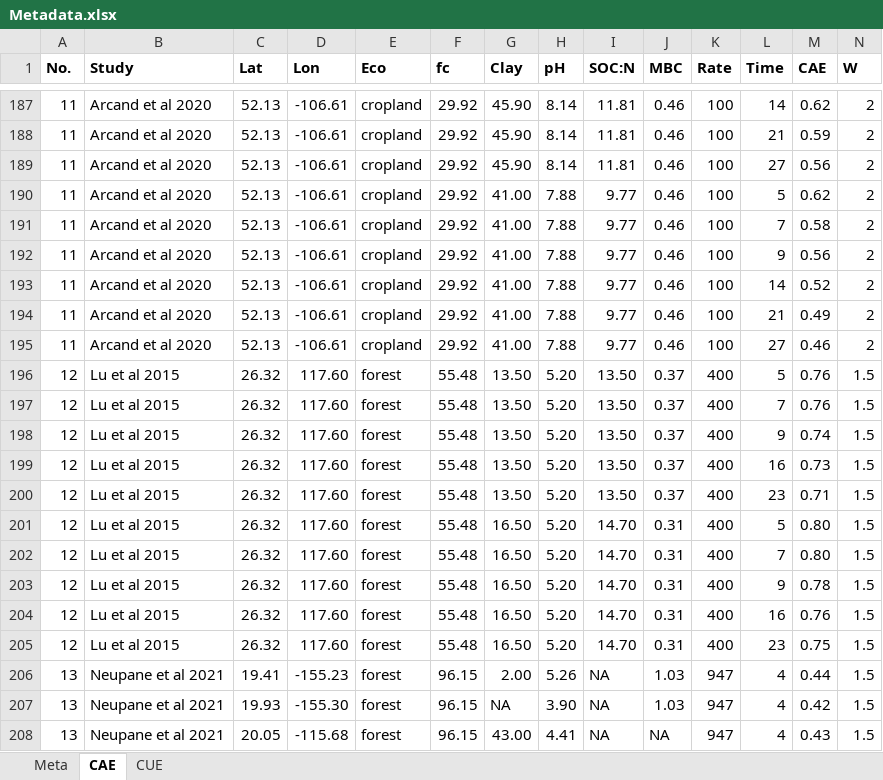
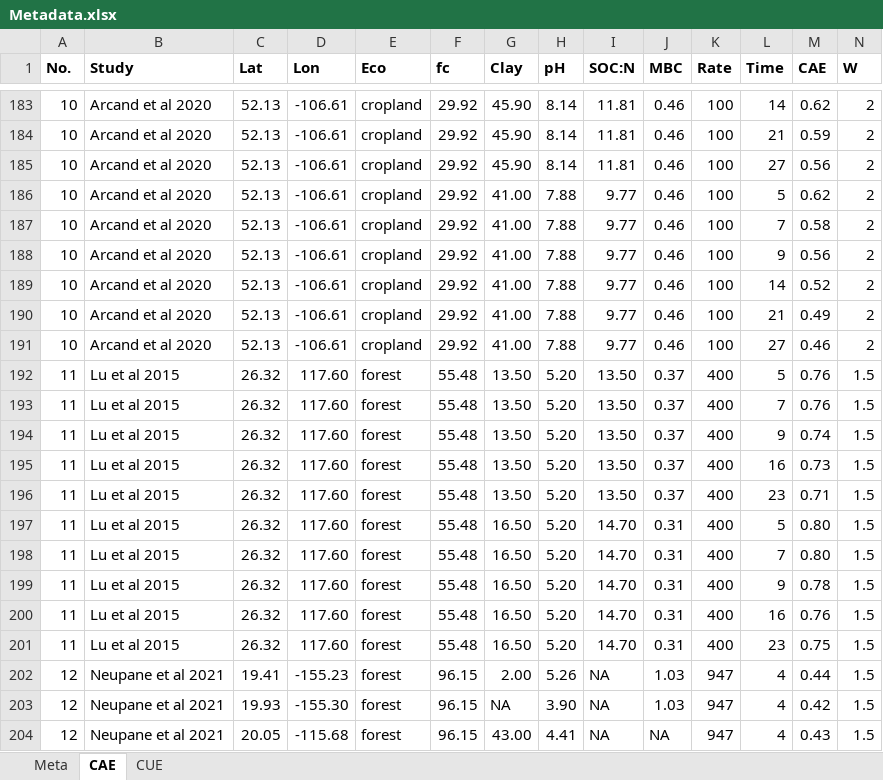
Before and after one commit to Holinwj/Metadata, an Excel workbook: Metadata.xlsx, sheet CAE, drawn as a sheet; only a part is shown, gaps mark what is left out; values as stored, in another font and other column widths than the file's, no borders; addresses are those after the commit; the diff covers the shown part only; the diff names each change by its address in the sheet, - before the commit and + after, or states it on an @@ line.

```diff
--- a/Metadata.xlsx (sheet CAE)
+++ b/Metadata.xlsx (sheet CAE)
-A183:A191 (No.): 11
+A183:A191 (No.): 10
-A192:A201 (No.): 12
+A192:A201 (No.): 11
-A202:A204 (No.): 13
+A202:A204 (No.): 12
```
Also changed, not shown: 4 removed rows and 23 edited cells elsewhere in this sheet, sheet CUE.
